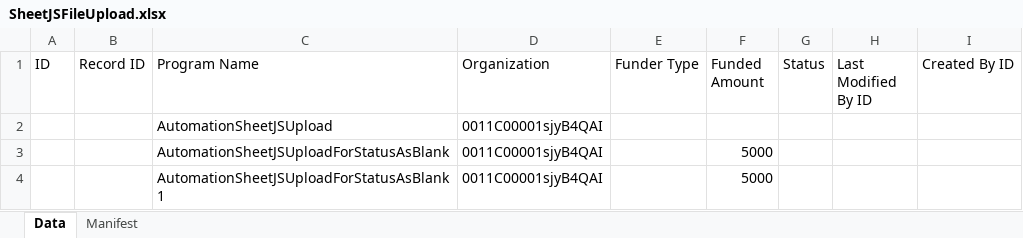
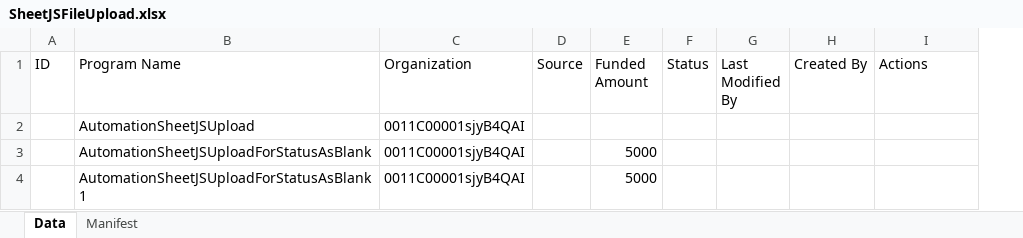
Before and after one commit to DilipHatagale-REISys/govgrants-framework-automation-fw-classic, an Excel workbook: src/main/resources/SheetJSFileUpload.xlsx, sheet Data, drawn as a sheet; values as stored, in another font and other column widths than the file's, no borders; removed rows and columns are numbered as before the commit, all else as after; the diff names each change by its address in the sheet, - before the commit and + after, or states it on an @@ line.

```diff
--- a/src/main/resources/SheetJSFileUpload.xlsx (sheet Data)
+++ b/src/main/resources/SheetJSFileUpload.xlsx (sheet Data)
-column B (Record ID), empty
-column E (Funder Type), empty
+column D (Source), empty
+column G (Last Modified By), empty
-H1: Last Modified By ID
+H1: Created By
-I1: Created By ID
+I1: Actions
```
Also changed, not shown: src/main/resources/Program_Field_Values.xlsx, 7 other files.
